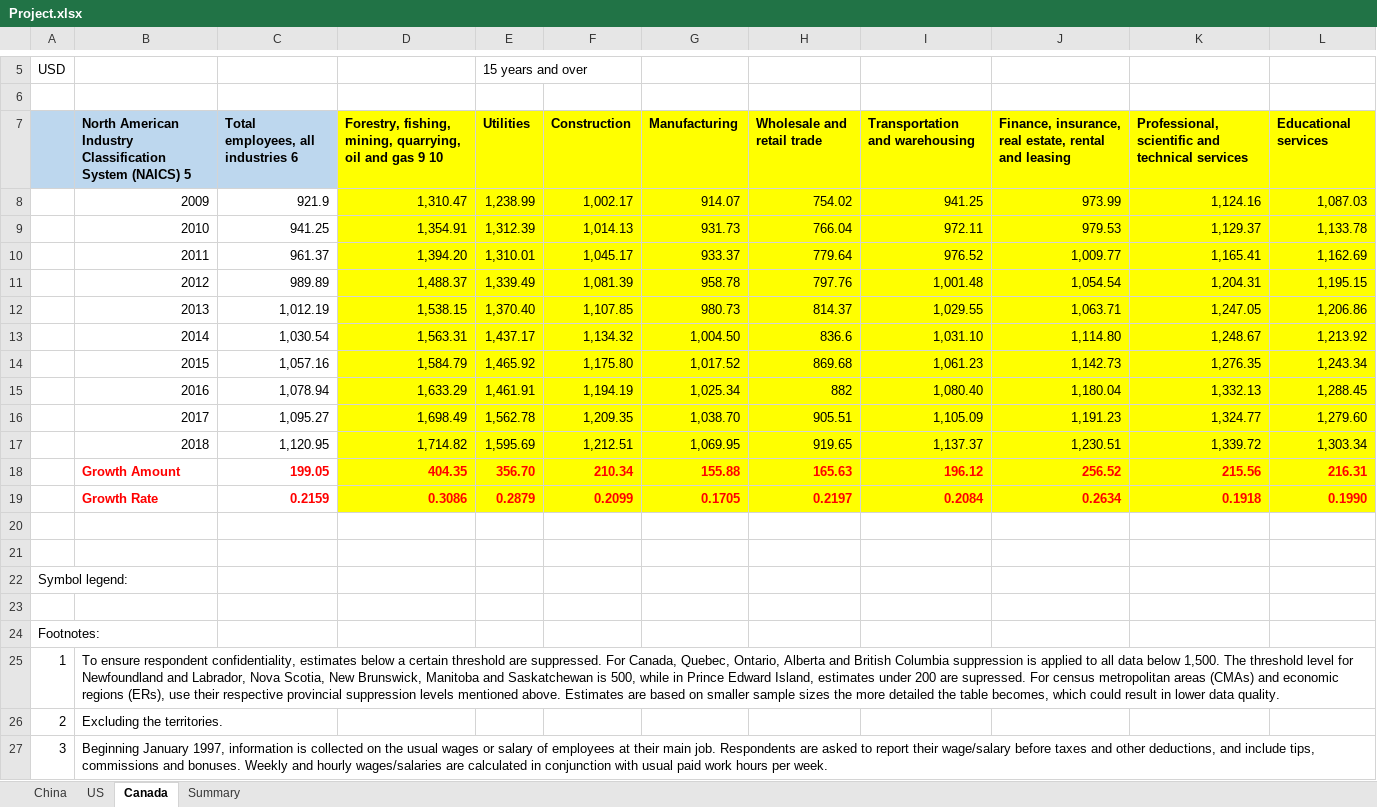
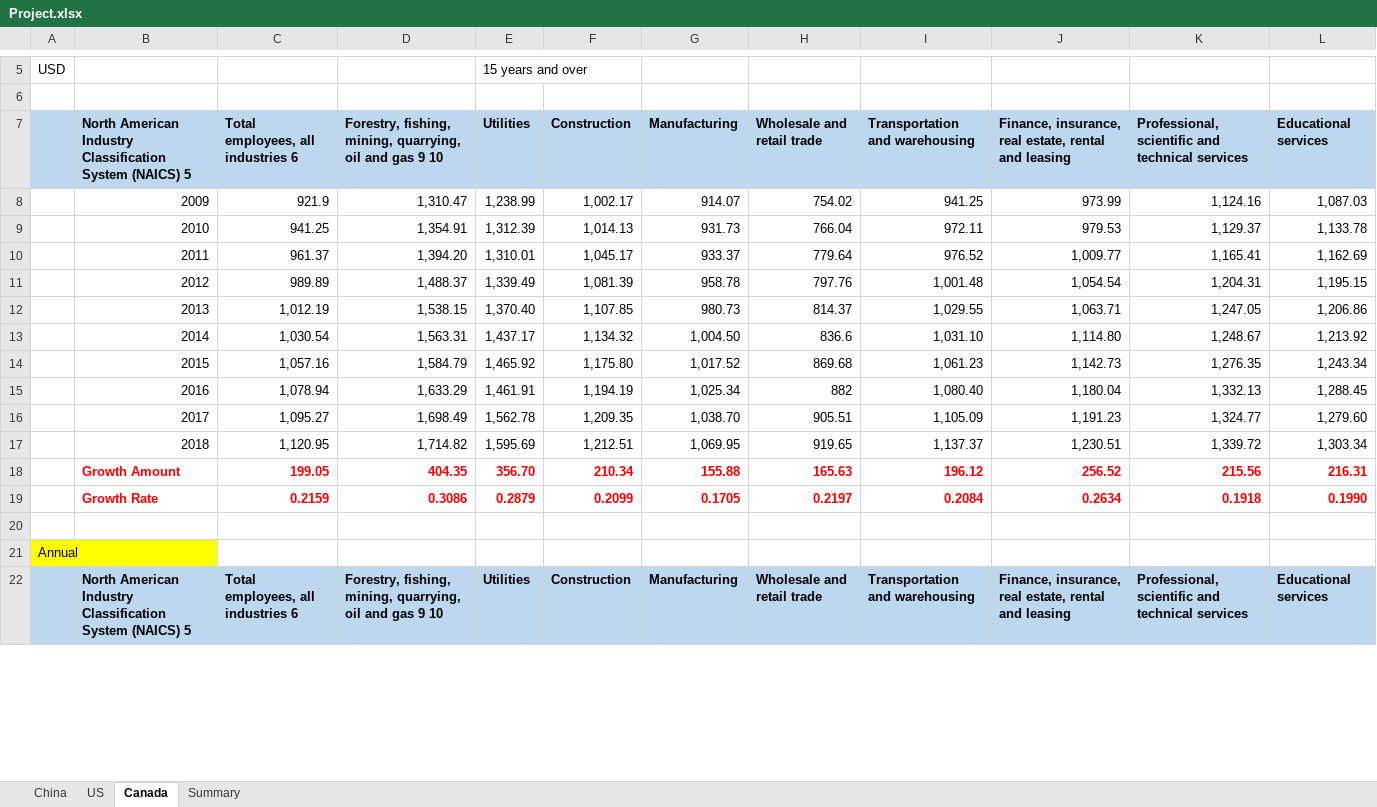
Before and after one commit to YumingWang1/Data-visualization, an Excel workbook: Final Project/Project.xlsx, sheet Canada, drawn as a sheet; only a part is shown, gaps mark what is left out; values as stored, in another font and other column widths than the file's, no borders; removed rows and columns are numbered as before the commit, all else as after; the diff covers the shown part only; the diff names each change by its address in the sheet, - before the commit and + after, or states it on an @@ line.

```diff
--- a/Final Project/Project.xlsx (sheet Canada)
+++ b/Final Project/Project.xlsx (sheet Canada)
-D7:L7 fill: #FFFF00
+D7:L7 fill: #BDD7EE
-D8:L19 fill: #FFFF00
+D8:L19 fill: none
-row 21: (empty)
-A21: Symbol legend:
+A21: Annual
-A21 fill: none
+A21 fill: #FFFF00
-A22:L22 fill: none
+A22:L22 fill: #BDD7EE
-row 22: (empty)
+row 22:  | North American Industry Classification System (NAICS) 5 | Total employees, all industries 6 | Forestry, fishing, mining, quarrying, oil and gas 9 10 | Utilities | Construction | Manufacturing | Wholesale and retail trade | Transportation and warehousing | Finance, insurance, real estate, rental and leasing | Professional, scientific and technical services | Educational services
-row 24: Footnotes:
-row 25: 1 | To ensure respondent confidentiality, estimates below a certain threshold are suppressed. For Canada, Quebec, Ontario, Alberta and British Columbia suppression is applied to all data below 1,500. The threshold level for Newfoundland and Labrador, Nova Scotia, New Brunswick, Manitoba and Saskatchewan is 500, while in Prince Edward Island, estimates under 200 are supressed. For census metropolitan areas (CMAs) and economic regions (ERs), use their respective provincial suppression levels mentioned above. Estimates are based on smaller sample sizes the more detailed the table becomes, which could result in lower data quality.
-row 26: 2 | Excluding the territories.
-row 27: 3 | Beginning January 1997, information is collected on the usual wages or salary of employees at their main job. Respondents are asked to report their wage/salary before taxes and other deductions, and include tips, commissions and bonuses. Weekly and hourly wages/salaries are calculated in conjunction with usual paid work hours per week.
```
Also changed, not shown: 12 added rows, 7 removed rows and cell formats elsewhere in this sheet, sheet US, sheet Summary, sheet China, formulas that keep their value, 10 other files.
